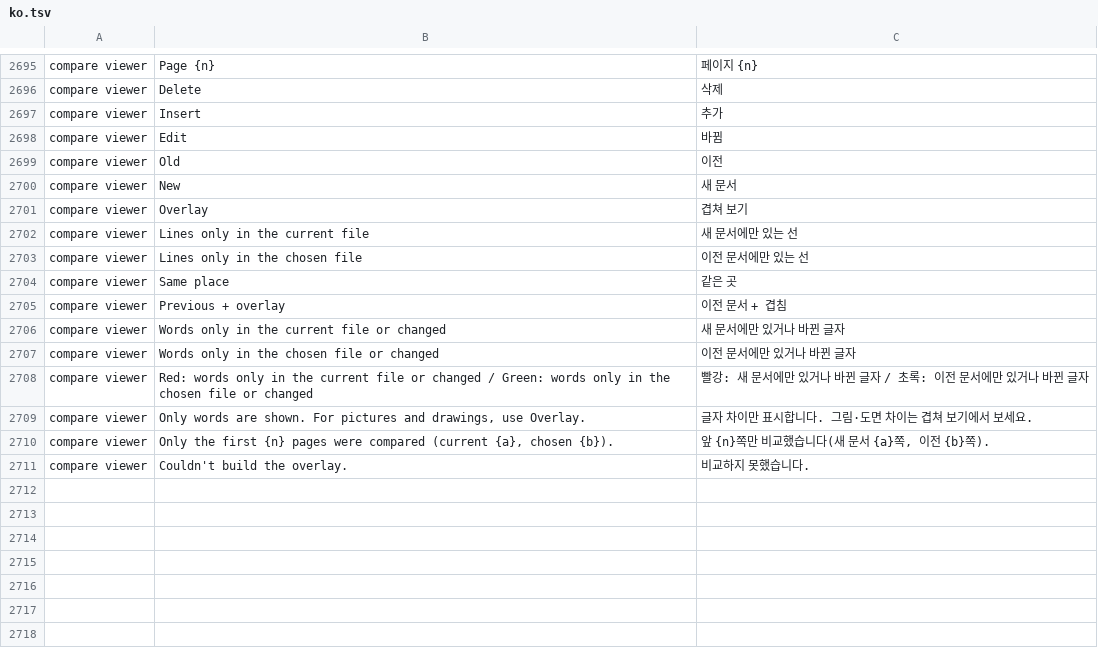
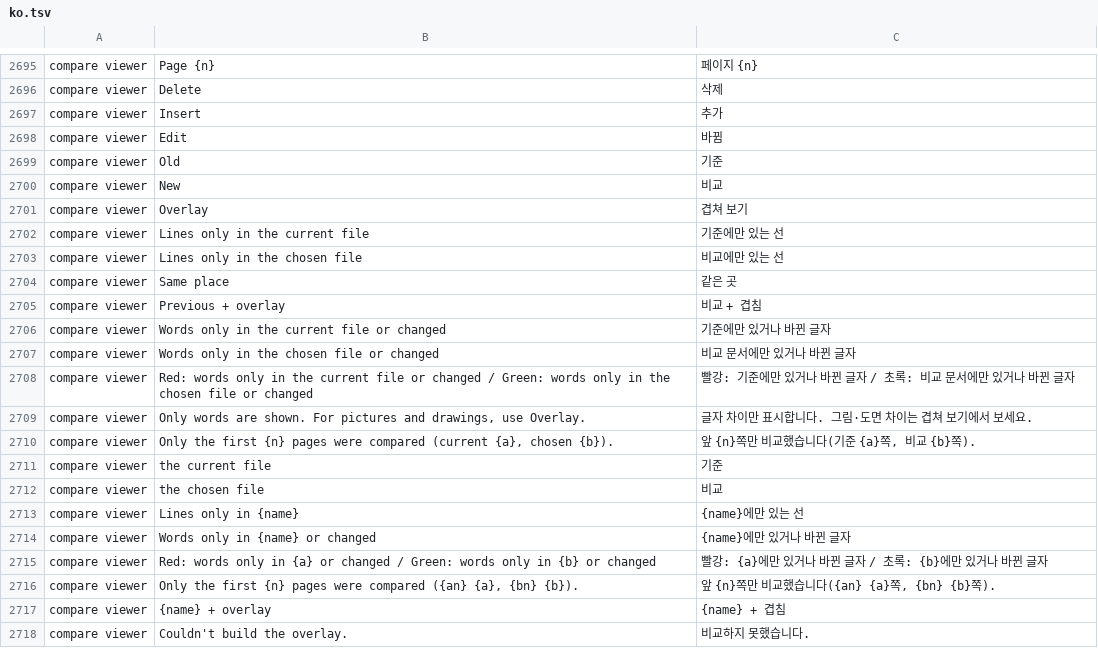
Before and after one commit to DTS-Development/pdfcraft, a TSV file: crates/ui-egui/src/i18n/ko.tsv, drawn as a sheet; only a part is shown, gaps mark what is left out.

```diff
--- a/crates/ui-egui/src/i18n/ko.tsv
+++ b/crates/ui-egui/src/i18n/ko.tsv
@@ -2698,14 +2698,21 @@ compare viewer	Insert	추가
 compare viewer	Edit	바뀜
-compare viewer	Old	이전
-compare viewer	New	새 문서
+compare viewer	Old	기준
+compare viewer	New	비교
 compare viewer	Overlay	겹쳐 보기
-compare viewer	Lines only in the current file	새 문서에만 있는 선
-compare viewer	Lines only in the chosen file	이전 문서에만 있는 선
+compare viewer	Lines only in the current file	기준에만 있는 선
+compare viewer	Lines only in the chosen file	비교에만 있는 선
 compare viewer	Same place	같은 곳
-compare viewer	Previous + overlay	이전 문서 + 겹침
-compare viewer	Words only in the current file or changed	새 문서에만 있거나 바뀐 글자
-compare viewer	Words only in the chosen file or changed	이전 문서에만 있거나 바뀐 글자
-compare viewer	Red: words only in the current file or changed / Green: words only in the chosen file or changed	빨강: 새 문서에만 있거나 바뀐 글자 / 초록: 이전 문서에만 있거나 바뀐 글자
+compare viewer	Previous + overlay	비교 + 겹침
+compare viewer	Words only in the current file or changed	기준에만 있거나 바뀐 글자
+compare viewer	Words only in the chosen file or changed	비교 문서에만 있거나 바뀐 글자
+compare viewer	Red: words only in the current file or changed / Green: words only in the chosen file or changed	빨강: 기준에만 있거나 바뀐 글자 / 초록: 비교 문서에만 있거나 바뀐 글자
 compare viewer	Only words are shown. For pictures and drawings, use Overlay.	글자 차이만 표시합니다. 그림·도면 차이는 겹쳐 보기에서 보세요.
-compare viewer	Only the first {n} pages were compared (current {a}, chosen {b}).	앞 {n}쪽만 비교했습니다(새 문서 {a}쪽, 이전 {b}쪽).
+compare viewer	Only the first {n} pages were compared (current {a}, chosen {b}).	앞 {n}쪽만 비교했습니다(기준 {a}쪽, 비교 {b}쪽).
+compare viewer	the current file	기준
+compare viewer	the chosen file	비교
+compare viewer	Lines only in {name}	{name}에만 있는 선
+compare viewer	Words only in {name} or changed	{name}에만 있거나 바뀐 글자
+compare viewer	Red: words only in {a} or changed / Green: words only in {b} or changed	빨강: {a}에만 있거나 바뀐 글자 / 초록: {b}에만 있거나 바뀐 글자
+compare viewer	Only the first {n} pages were compared ({an} {a}, {bn} {b}).	앞 {n}쪽만 비교했습니다({an} {a}쪽, {bn} {b}쪽).
+compare viewer	{name} + overlay	{name} + 겹침
 compare viewer	Couldn't build the overlay.	비교하지 못했습니다.
```
Also changed, not shown: crates/ui-egui/src/i18n/lt.tsv, crates/ui-egui/src/i18n/vi.tsv, 4 other files.
